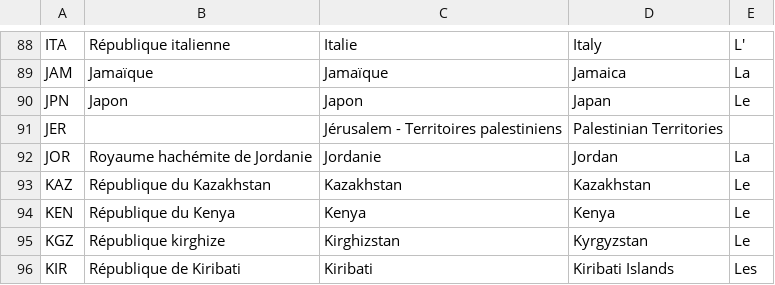
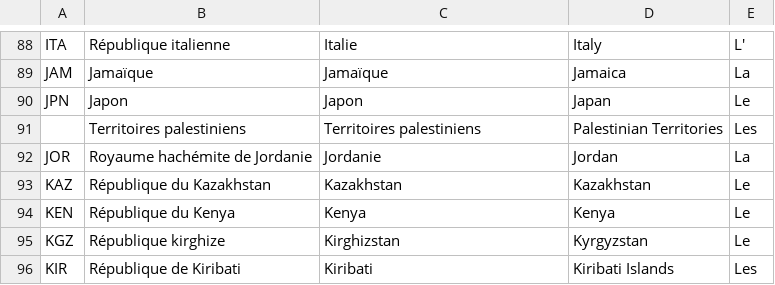
Before and after one commit to ambanum/pariscall.international, a CSV file: _data/country-codes.csv, drawn as a sheet; only a part is shown, gaps mark what is left out.

Commit message:
Update country name
Remove fake ISO code

```diff
--- a/_data/country-codes.csv
+++ b/_data/country-codes.csv
@@ -90,3 +90,3 @@ JAM,Jamaïque,Jamaïque,Jamaica,La
 JPN,Japon,Japon,Japan,Le
-JER,,Jérusalem - Territoires palestiniens,Palestinian Territories,
+,Territoires palestiniens,Territoires palestiniens,Palestinian Territories,Les
 JOR,Royaume hachémite de Jordanie,Jordanie,Jordan,La
```
